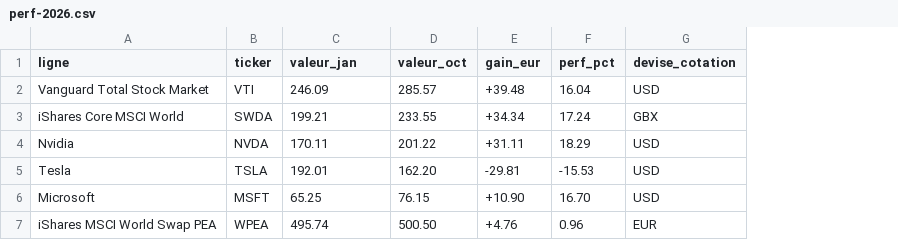
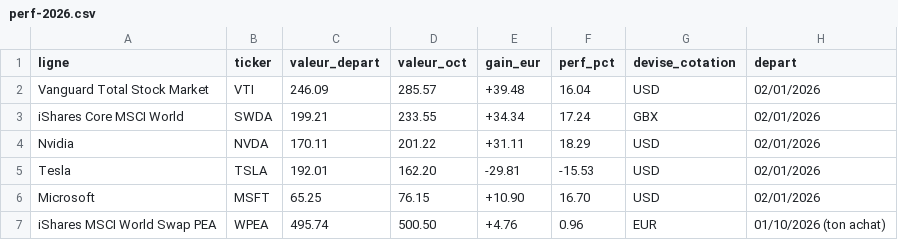
Before and after one commit to TanguyOvernight/overnight-design-system, a CSV file: investissements/tableau-de-bord/perf-2026.csv, drawn as a sheet; the diff names each change by its address in the sheet, - before the commit and + after, or states it on an @@ line.

```diff
--- a/investissements/tableau-de-bord/perf-2026.csv
+++ b/investissements/tableau-de-bord/perf-2026.csv
+column H (depart), rows 2-7: 02/01/2026 | 02/01/2026 | 02/01/2026 | 02/01/2026 | 02/01/2026 | 01/10/2026 (ton achat)
-C1: valeur_jan
+C1: valeur_depart
```
Also changed, not shown: investissements/tableau-de-bord/plan.csv, 2 other files.
